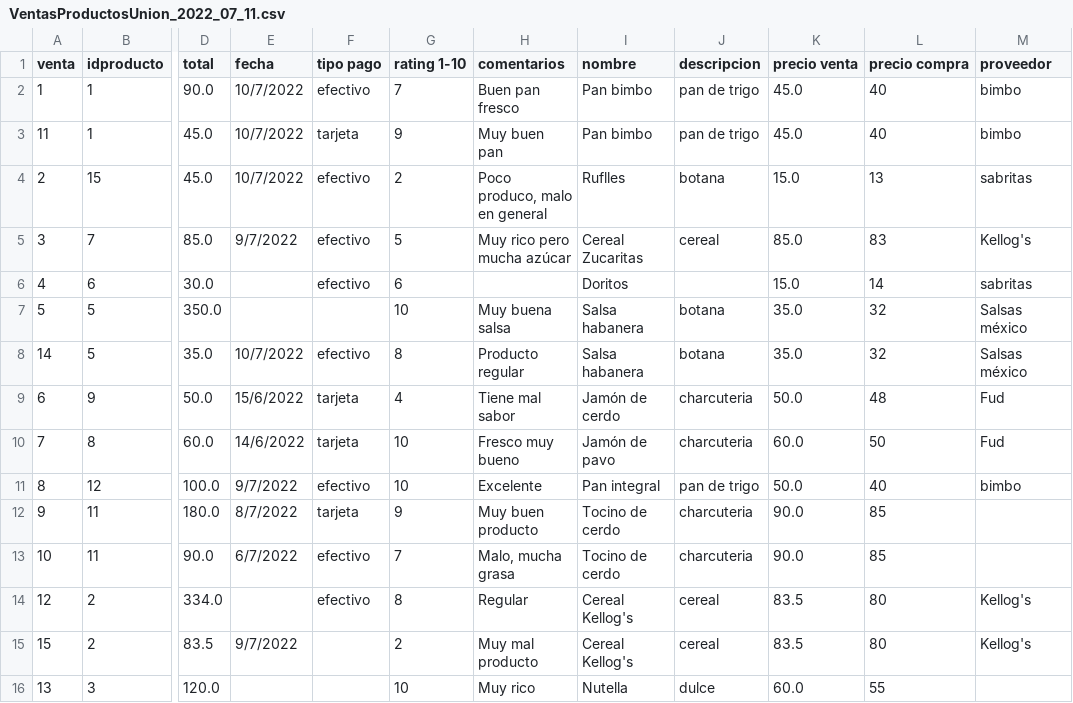
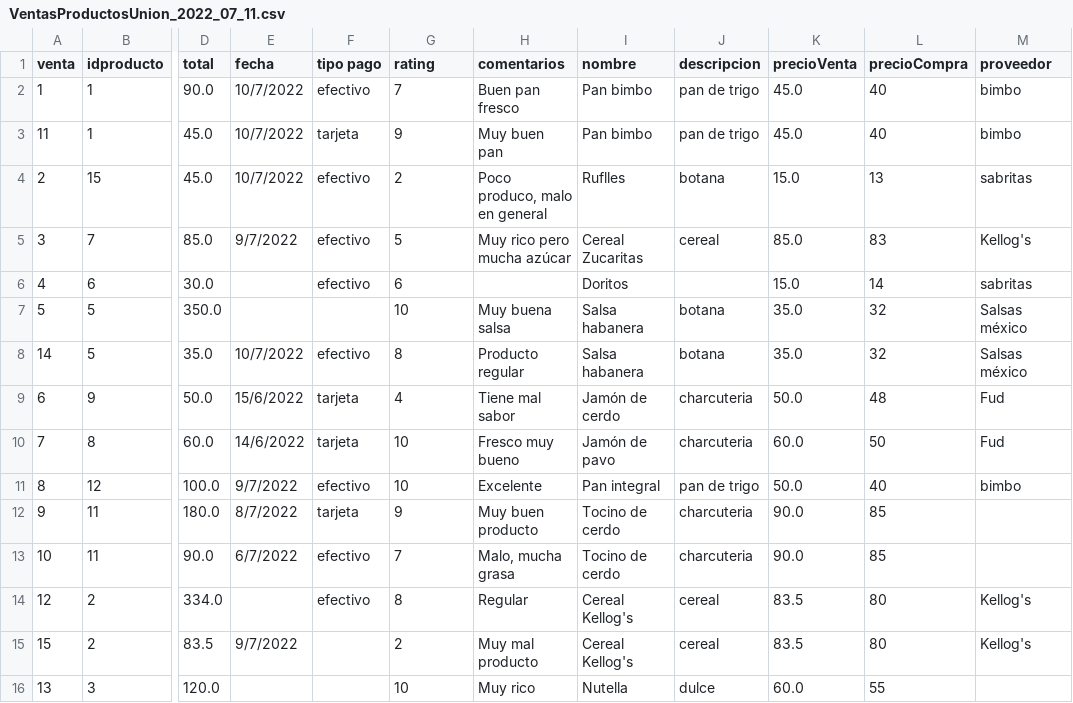
Before and after one commit to rubenramosDev/etl-python, a CSV file: extract/VentasProductosUnion_2022_07_11.csv, drawn as a sheet; only a part is shown, gaps mark what is left out; the diff names each change by its address in the sheet, - before the commit and + after, or states it on an @@ line.

Commit message:
Merge branch 'master' into jona
- Añade el método para obtener los tokens de alguna columna de strings de un DT, validando si se desea obtener la cantidad de tokens o la lista de palabras encontradas.
- Añade columnas al DT referentes a los tokens encontrados en nombre y comentarios.
- Cambia el nombre de las columnas del CSV de la unión de precioVenta y precioCompra, esto para evitar errores
- Des comenta los métodos de transformación
- Modifica el nombre el acceso a la columna de precioVenta

```diff
--- a/extract/VentasProductosUnion_2022_07_11.csv
+++ b/extract/VentasProductosUnion_2022_07_11.csv
-G1: rating 1-10
+G1: rating
-K1: precio venta
+K1: precioVenta
-L1: precio compra
+L1: precioCompra
```
Also changed, not shown: 1 other file.
